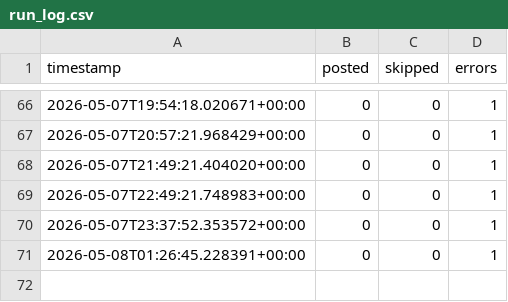
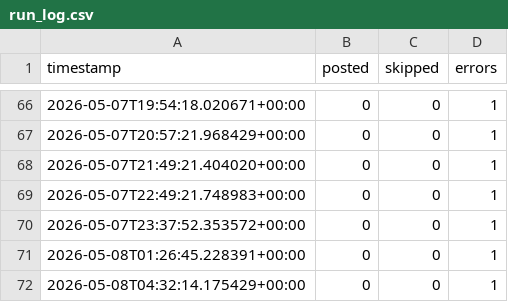
Before and after one commit to nullpointer10101-gif/anime-pinterest-bot, a CSV file: data/run_log.csv, drawn as a sheet; only a part is shown, gaps mark what is left out.

```diff
--- a/data/run_log.csv
+++ b/data/run_log.csv
@@ -71 +71,2 @@ timestamp,posted,skipped,errors
 2026-05-08T01:26:45.228391+00:00,0,0,1
+2026-05-08T04:32:14.175429+00:00,0,0,1
```
Also changed, not shown: 1 other file.
